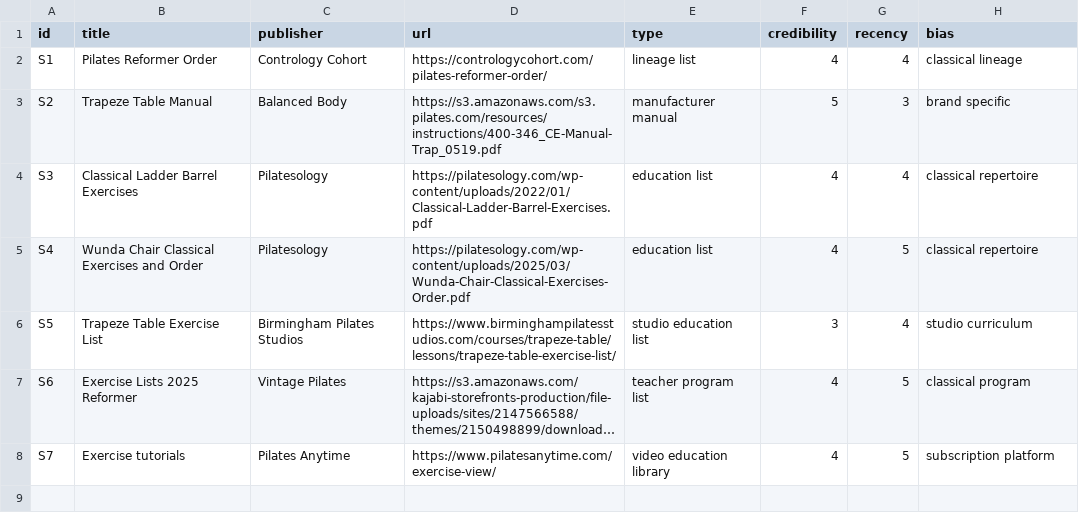
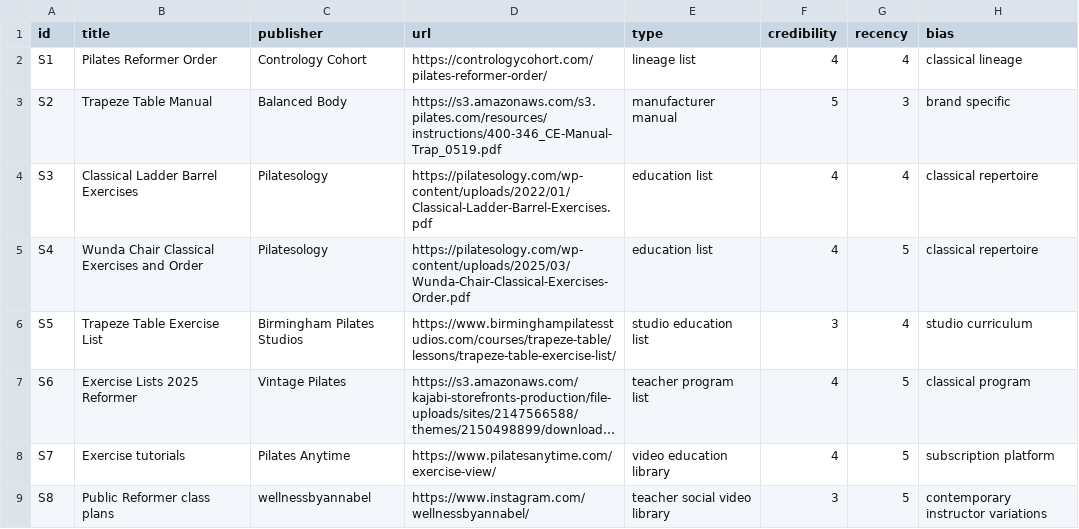
Before and after one commit to mike41907/pilates-teacher-prep, a CSV file: research/exercise-library-2026-08-13/sources.csv, drawn as a sheet; long unchanged cells end in …; the diff names each change by its address in the sheet, - before the commit and + after, or states it on an @@ line.

Commit message:
feat: add Annabel Reformer variations

```diff
--- a/research/exercise-library-2026-08-13/sources.csv
+++ b/research/exercise-library-2026-08-13/sources.csv
+row 9: S8 | Public Reformer class plans | wellnessbyannabel | https://www.instagram.com/wellnessbyannabel/ | teacher social video library | 3 | 5 | contemporary instructor variations
```
Also changed, not shown: 10 other files.
